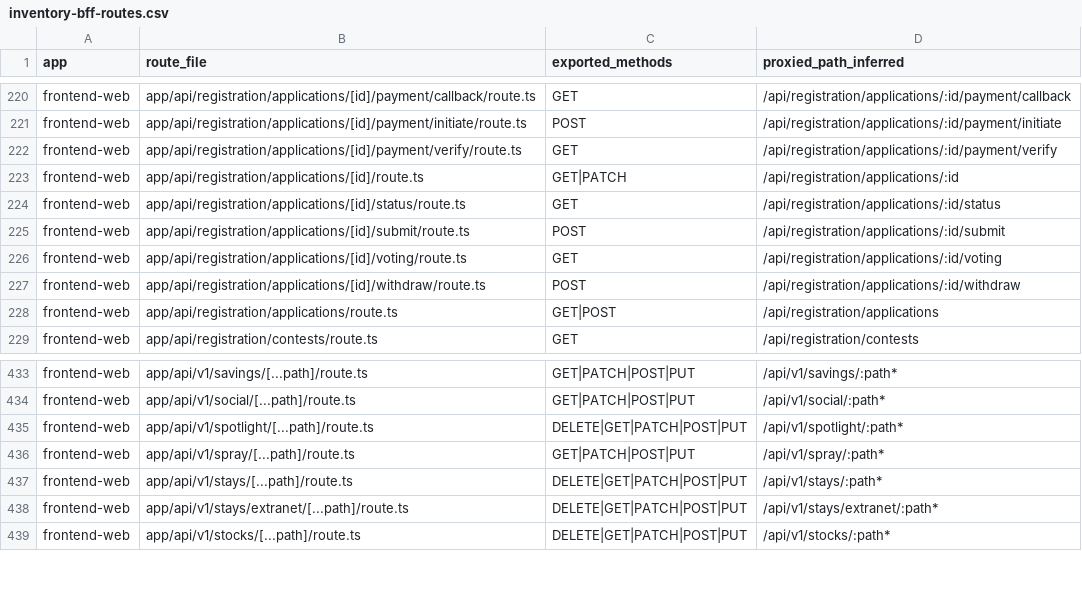
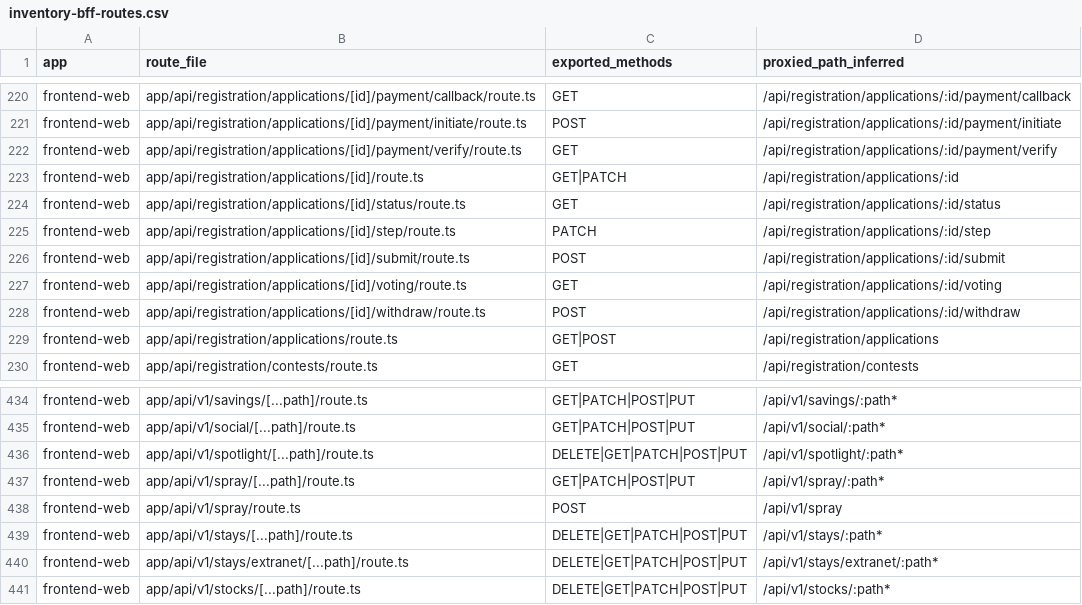
Before and after one commit to paymax2022/spotlight-latest1, a CSV file: docs/e2e/inventory-bff-routes.csv, drawn as a sheet; only a part is shown, gaps mark what is left out; the diff names each change by its address in the sheet, - before the commit and + after, or states it on an @@ line.

```diff
--- a/docs/e2e/inventory-bff-routes.csv
+++ b/docs/e2e/inventory-bff-routes.csv
+row 225: frontend-web | app/api/registration/applications/[id]/step/route.ts | PATCH | /api/registration/applications/:id/step
+row 438: frontend-web | app/api/v1/spray/route.ts | POST | /api/v1/spray
```
Also changed, not shown: docs/e2e/inventory-backend-routes.csv, 2 other files.
